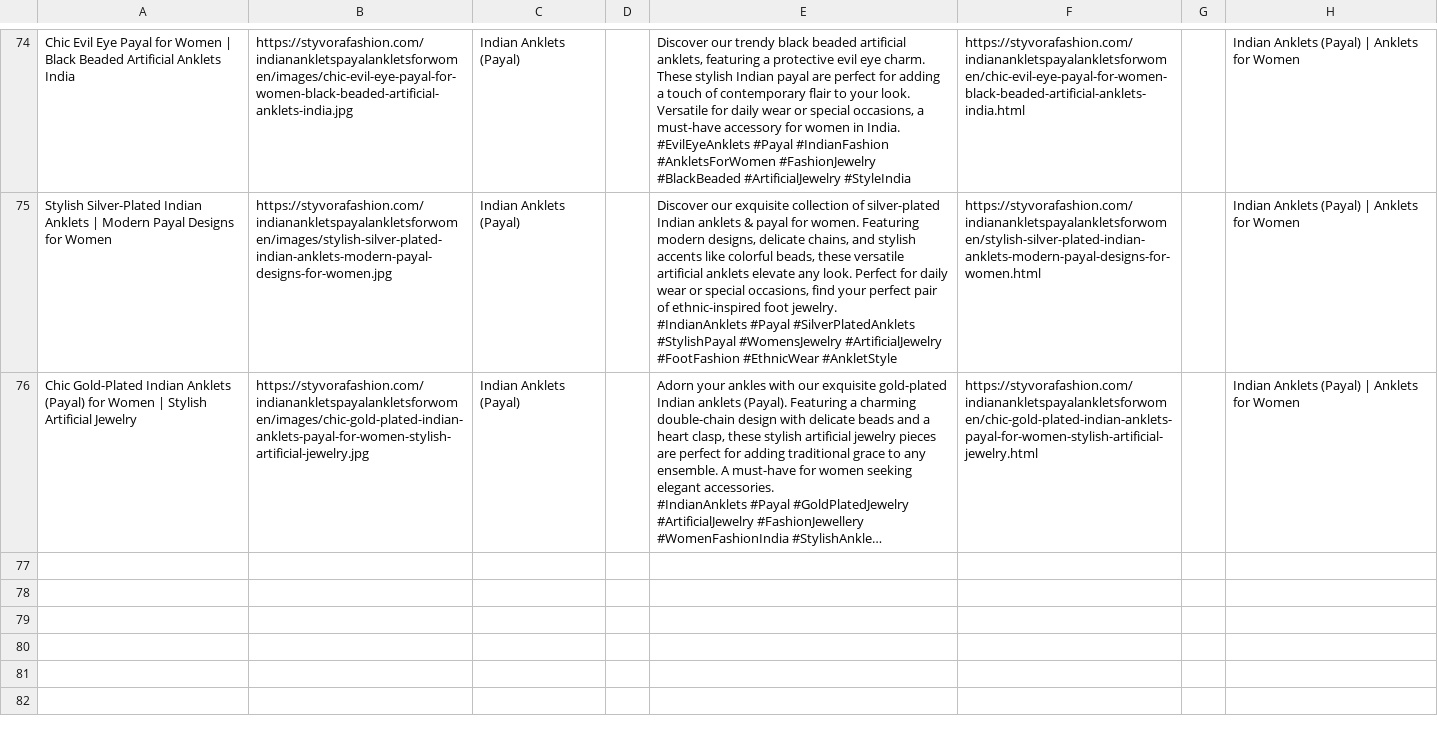
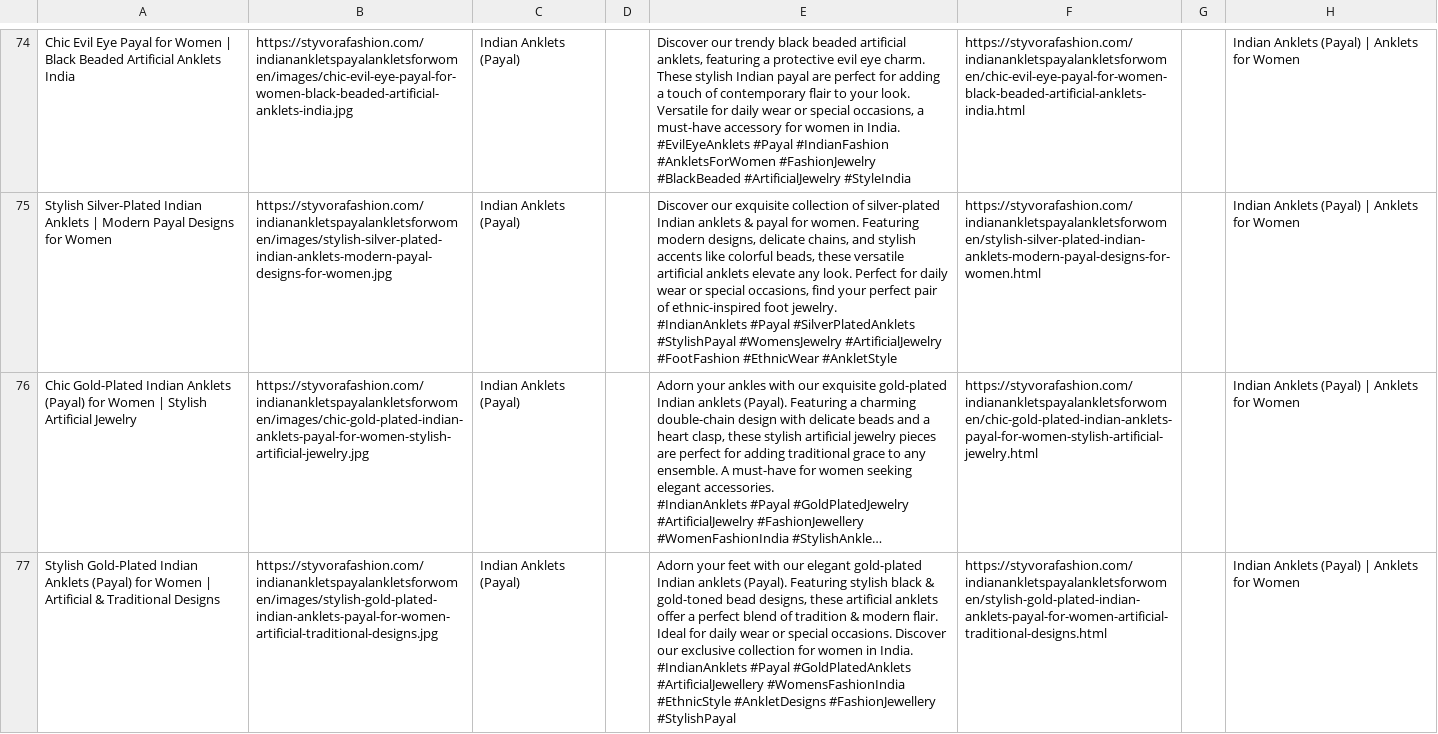
Before and after one commit to deepkoley156/styvorafashion-website, a CSV file: pinterest_bulk.csv, drawn as a sheet; only a part is shown, gaps mark what is left out; long unchanged cells end in …; ↵ is a line break in a cell; the diff names each change by its address in the sheet, - before the commit and + after, or states it on an @@ line.

Commit message:
Append product to Pinterest Bulk CSV

```diff
--- a/pinterest_bulk.csv
+++ b/pinterest_bulk.csv
+row 77: Stylish Gold-Plated Indian Anklets (Payal) for Women | Artificial & Traditional Designs | https://styvorafashion.com/indianankletspayalankletsforwomen/images/stylish-gold-plated-indian-anklets-payal-for-women-artificial-traditional-designs.jpg | Indian Anklets (Payal) |  | Adorn your feet with our elegant gold-plated Indian anklets (Payal). Featuring stylish black & gold-toned bead designs, these artificial anklets offer a perfect blend of tradition & modern flair. Ideal for daily wear or special occasions. Discover our exclusive collection for women in India. ↵ #IndianAnklets #Payal #GoldPlatedAnklets #ArtificialJewellery #WomensFashionIndia #EthnicStyle #AnkletDesigns #FashionJewellery #StylishPayal | https://styvorafashion.com/indianankletspayalankletsforwomen/stylish-gold-plated-indian-anklets-payal-for-women-artificial-traditional-designs.html |  | Indian Anklets (Payal) | Anklets for Women
```
